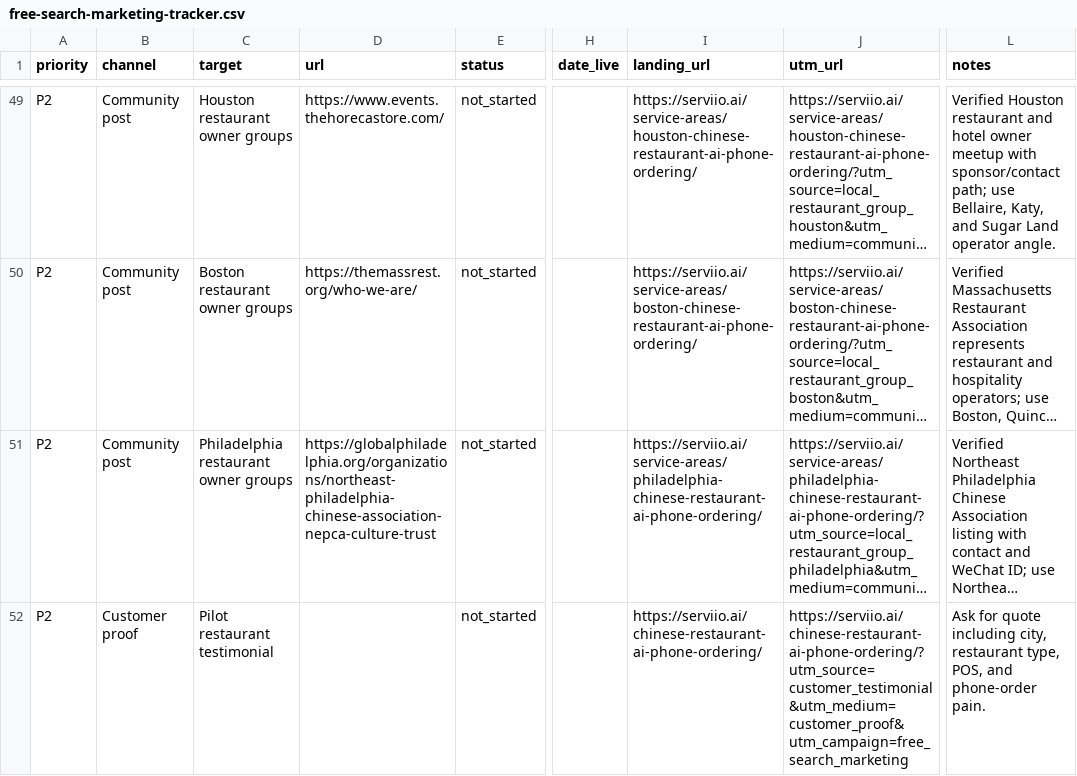
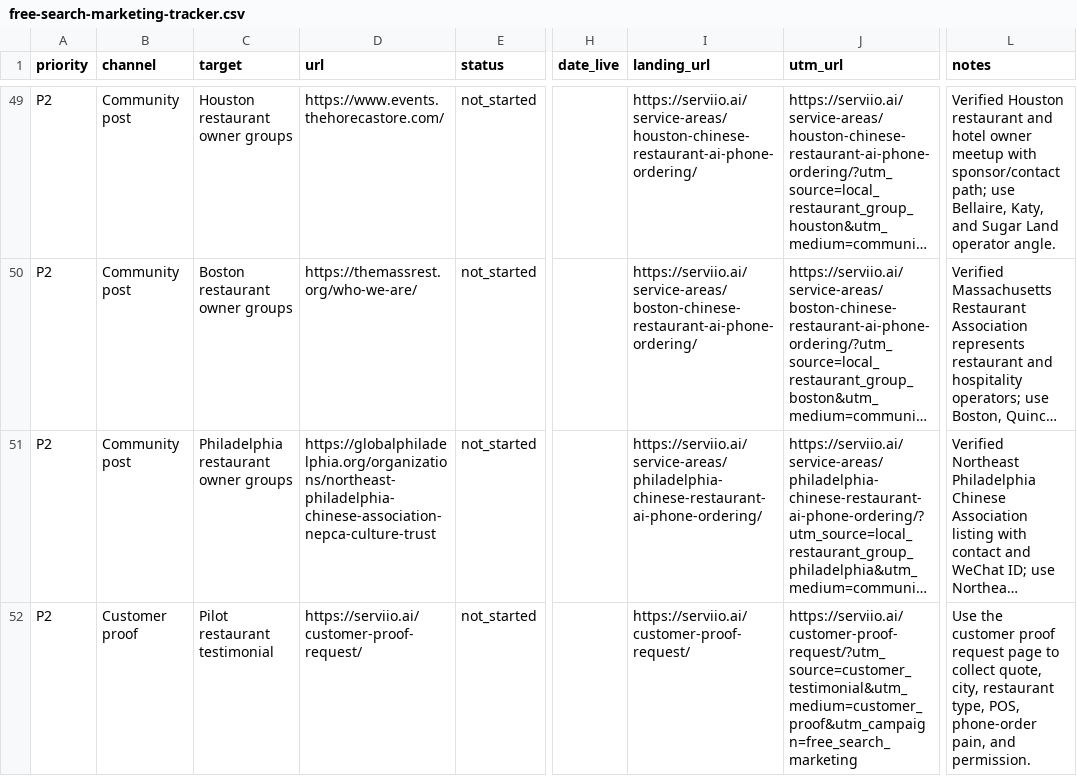
Before and after one commit to kevinliujunyang/serviio-website, a CSV file: docs/free-search-marketing-tracker.csv, drawn as a sheet; only a part is shown, gaps mark what is left out; long unchanged cells end in …; the diff names each change by its address in the sheet, - before the commit and + after, or states it on an @@ line.

Commit message:
Add customer proof request workflow

```diff
--- a/docs/free-search-marketing-tracker.csv
+++ b/docs/free-search-marketing-tracker.csv
-D52 (url): (empty)
+D52 (url): https://serviio.ai/customer-proof-request/
-I52 (landing_url): https://serviio.ai/chinese-restaurant-ai-phone-ordering/
+I52 (landing_url): https://serviio.ai/customer-proof-request/
-J52 (utm_url): https://serviio.ai/chinese-restaurant-ai-phone-ordering/?utm_source=customer_testimonial&utm_medium=customer_proof&utm_campaign=free_search_marketing
+J52 (utm_url): https://serviio.ai/customer-proof-request/?utm_source=customer_testimonial&utm_medium=customer_proof&utm_campaign=free_search_marketing
-L52 (notes): Ask for quote including city, restaurant type, POS, and phone-order pain.
+L52 (notes): Use the customer proof request page to collect quote, city, restaurant type, POS, phone-order pain, and permission.
```
Also changed, not shown: 6 other files.
